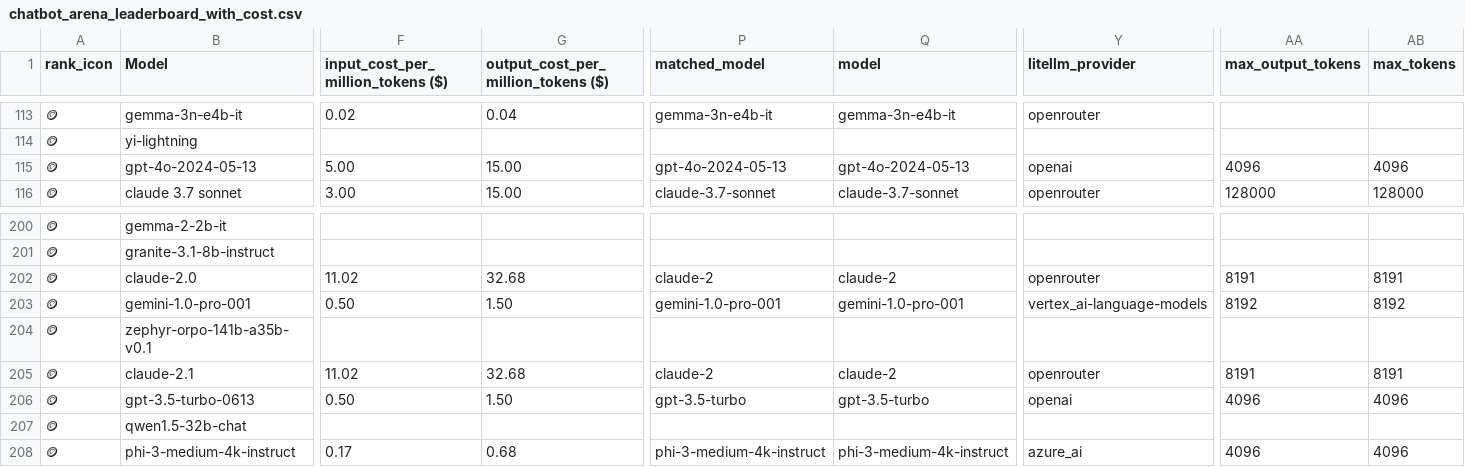
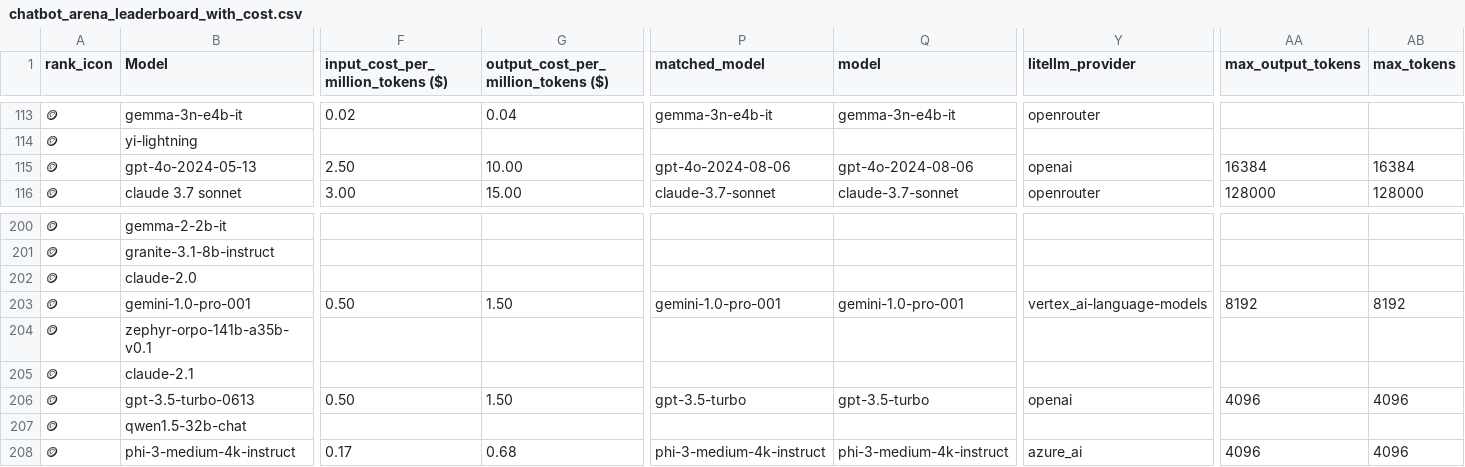
Before and after one commit to ZachLaik/compare-models, a CSV file: chatbot_arena_leaderboard_with_cost.csv, drawn as a sheet; only a part is shown, gaps mark what is left out; the diff covers the shown part only; the diff names each change by its address in the sheet, - before the commit and + after, or states it on an @@ line.

Commit message:
chore: daily leaderboard refresh [skip ci]

```diff
--- a/chatbot_arena_leaderboard_with_cost.csv
+++ b/chatbot_arena_leaderboard_with_cost.csv
-F115: 5.00
+F115: 2.50
-G115: 15.00
+G115: 10.00
-P115 (matched_model): gpt-4o-2024-05-13
+P115 (matched_model): gpt-4o-2024-08-06
-Q115 (model): gpt-4o-2024-05-13
+Q115 (model): gpt-4o-2024-08-06
-AA115 (max_output_tokens): 4096
+AA115 (max_output_tokens): 16384
-AB115 (max_tokens): 4096
+AB115 (max_tokens): 16384
-F202: 11.02
+F202: (empty)
-G202: 32.68
+G202: (empty)
-P202 (matched_model): claude-2
+P202 (matched_model): (empty)
-Q202 (model): claude-2
+Q202 (model): (empty)
-Y202 (litellm_provider): openrouter
+Y202 (litellm_provider): (empty)
-AA202 (max_output_tokens): 8191
+AA202 (max_output_tokens): (empty)
-AB202 (max_tokens): 8191
+AB202 (max_tokens): (empty)
-F205: 11.02
+F205: (empty)
-G205: 32.68
+G205: (empty)
-P205 (matched_model): claude-2
+P205 (matched_model): (empty)
-Q205 (model): claude-2
+Q205 (model): (empty)
-Y205 (litellm_provider): openrouter
+Y205 (litellm_provider): (empty)
-AA205 (max_output_tokens): 8191
+AA205 (max_output_tokens): (empty)
-AB205 (max_tokens): 8191
+AB205 (max_tokens): (empty)
```
Also changed, not shown: 104 edited cells elsewhere in this file, 1 other file.
